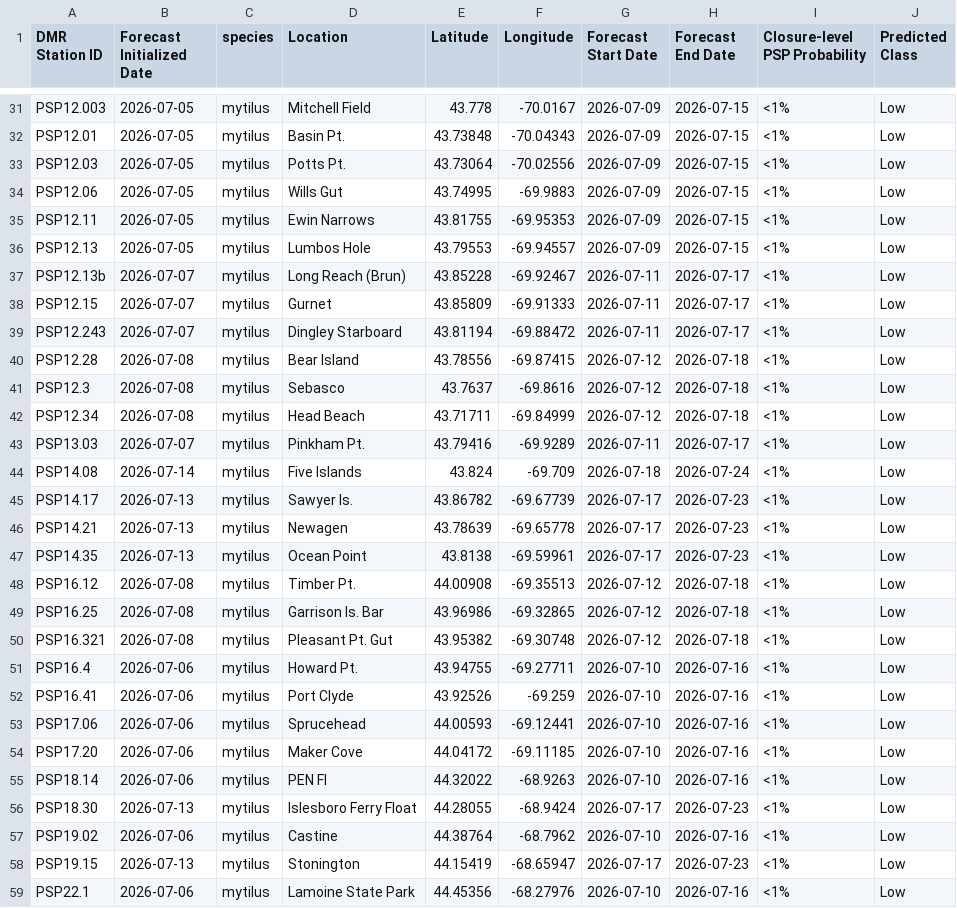
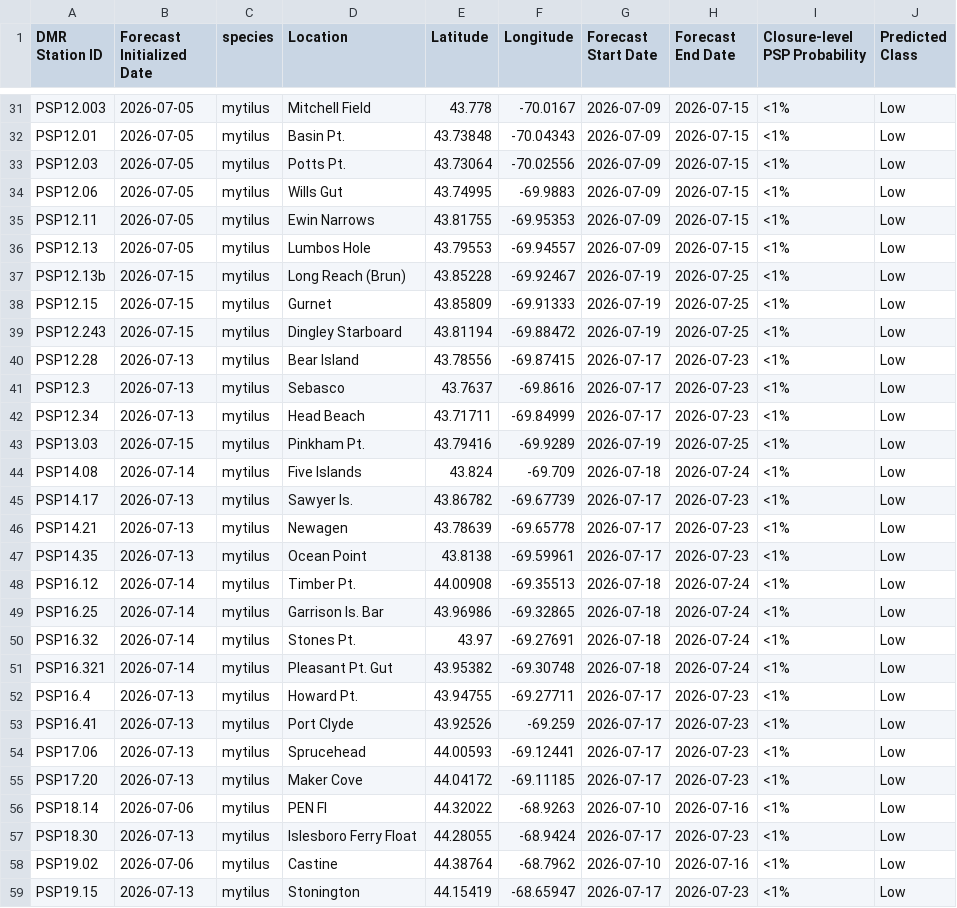
Before and after one commit to BigelowLab/pspforecast, a CSV file: inst/forecastdb/dmr_webpage_table.csv, drawn as a sheet; only a part is shown, gaps mark what is left out; the shorter side is filled out with more unchanged rows; the diff covers the shown part only.

```diff
--- a/inst/forecastdb/dmr_webpage_table.csv
+++ b/inst/forecastdb/dmr_webpage_table.csv
@@ -36,9 +36,9 @@ PSP12.11,2026-07-05,mytilus,Ewin Narrows,43.81755,-69.95353,2026-07-09,2026-07-1
 PSP12.13,2026-07-05,mytilus,Lumbos Hole,43.79553,-69.94557,2026-07-09,2026-07-15,<1%,Low
-PSP12.13b,2026-07-07,mytilus,Long Reach (Brun),43.85228,-69.92467,2026-07-11,2026-07-17,<1%,Low
-PSP12.15,2026-07-07,mytilus,Gurnet,43.85809,-69.91333,2026-07-11,2026-07-17,<1%,Low
-PSP12.243,2026-07-07,mytilus,Dingley Starboard,43.81194,-69.88472,2026-07-11,2026-07-17,<1%,Low
-PSP12.28,2026-07-08,mytilus,Bear Island,43.78556,-69.87415,2026-07-12,2026-07-18,<1%,Low
-PSP12.3,2026-07-08,mytilus,Sebasco,43.7637,-69.8616,2026-07-12,2026-07-18,<1%,Low
-PSP12.34,2026-07-08,mytilus,Head Beach,43.71711,-69.84999,2026-07-12,2026-07-18,<1%,Low
-PSP13.03,2026-07-07,mytilus,Pinkham Pt.,43.79416,-69.9289,2026-07-11,2026-07-17,<1%,Low
+PSP12.13b,2026-07-15,mytilus,Long Reach (Brun),43.85228,-69.92467,2026-07-19,2026-07-25,<1%,Low
+PSP12.15,2026-07-15,mytilus,Gurnet,43.85809,-69.91333,2026-07-19,2026-07-25,<1%,Low
+PSP12.243,2026-07-15,mytilus,Dingley Starboard,43.81194,-69.88472,2026-07-19,2026-07-25,<1%,Low
+PSP12.28,2026-07-13,mytilus,Bear Island,43.78556,-69.87415,2026-07-17,2026-07-23,<1%,Low
+PSP12.3,2026-07-13,mytilus,Sebasco,43.7637,-69.8616,2026-07-17,2026-07-23,<1%,Low
+PSP12.34,2026-07-13,mytilus,Head Beach,43.71711,-69.84999,2026-07-17,2026-07-23,<1%,Low
+PSP13.03,2026-07-15,mytilus,Pinkham Pt.,43.79416,-69.9289,2026-07-19,2026-07-25,<1%,Low
 PSP14.08,2026-07-14,mytilus,Five Islands,43.824,-69.709,2026-07-18,2026-07-24,<1%,Low
@@ -47,9 +47,10 @@ PSP14.21,2026-07-13,mytilus,Newagen,43.78639,-69.65778,2026-07-17,2026-07-23,<1%
 PSP14.35,2026-07-13,mytilus,Ocean Point,43.8138,-69.59961,2026-07-17,2026-07-23,<1%,Low
-PSP16.12,2026-07-08,mytilus,Timber Pt.,44.00908,-69.35513,2026-07-12,2026-07-18,<1%,Low
-PSP16.25,2026-07-08,mytilus,Garrison Is. Bar,43.96986,-69.32865,2026-07-12,2026-07-18,<1%,Low
-PSP16.321,2026-07-08,mytilus,Pleasant Pt. Gut,43.95382,-69.30748,2026-07-12,2026-07-18,<1%,Low
-PSP16.4,2026-07-06,mytilus,Howard Pt.,43.94755,-69.27711,2026-07-10,2026-07-16,<1%,Low
-PSP16.41,2026-07-06,mytilus,Port Clyde,43.92526,-69.259,2026-07-10,2026-07-16,<1%,Low
-PSP17.06,2026-07-06,mytilus,Sprucehead,44.00593,-69.12441,2026-07-10,2026-07-16,<1%,Low
-PSP17.20,2026-07-06,mytilus,Maker Cove,44.04172,-69.11185,2026-07-10,2026-07-16,<1%,Low
+PSP16.12,2026-07-14,mytilus,Timber Pt.,44.00908,-69.35513,2026-07-18,2026-07-24,<1%,Low
+PSP16.25,2026-07-14,mytilus,Garrison Is. Bar,43.96986,-69.32865,2026-07-18,2026-07-24,<1%,Low
+PSP16.32,2026-07-14,mytilus,Stones Pt.,43.97,-69.27691,2026-07-18,2026-07-24,<1%,Low
+PSP16.321,2026-07-14,mytilus,Pleasant Pt. Gut,43.95382,-69.30748,2026-07-18,2026-07-24,<1%,Low
+PSP16.4,2026-07-13,mytilus,Howard Pt.,43.94755,-69.27711,2026-07-17,2026-07-23,<1%,Low
+PSP16.41,2026-07-13,mytilus,Port Clyde,43.92526,-69.259,2026-07-17,2026-07-23,<1%,Low
+PSP17.06,2026-07-13,mytilus,Sprucehead,44.00593,-69.12441,2026-07-17,2026-07-23,<1%,Low
+PSP17.20,2026-07-13,mytilus,Maker Cove,44.04172,-69.11185,2026-07-17,2026-07-23,<1%,Low
 PSP18.14,2026-07-06,mytilus,PEN FI,44.32022,-68.9263,2026-07-10,2026-07-16,<1%,Low
```
Also changed, not shown: 6 added rows, 6 removed rows and 12 edited cells elsewhere in this file, inst/forecastdb/current_forecast.csv, 8 other files.
